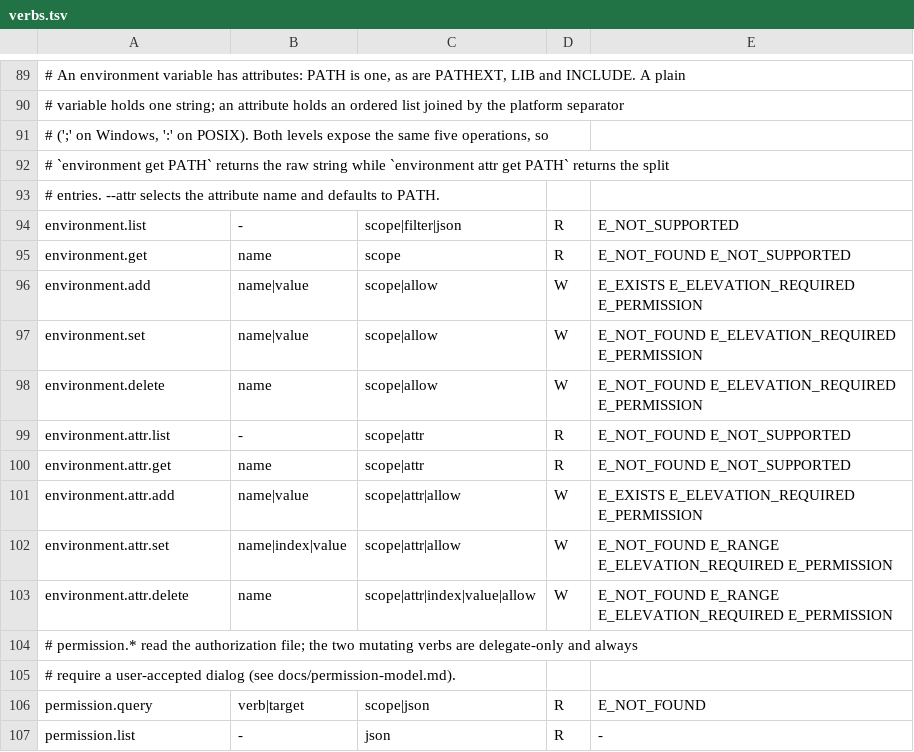
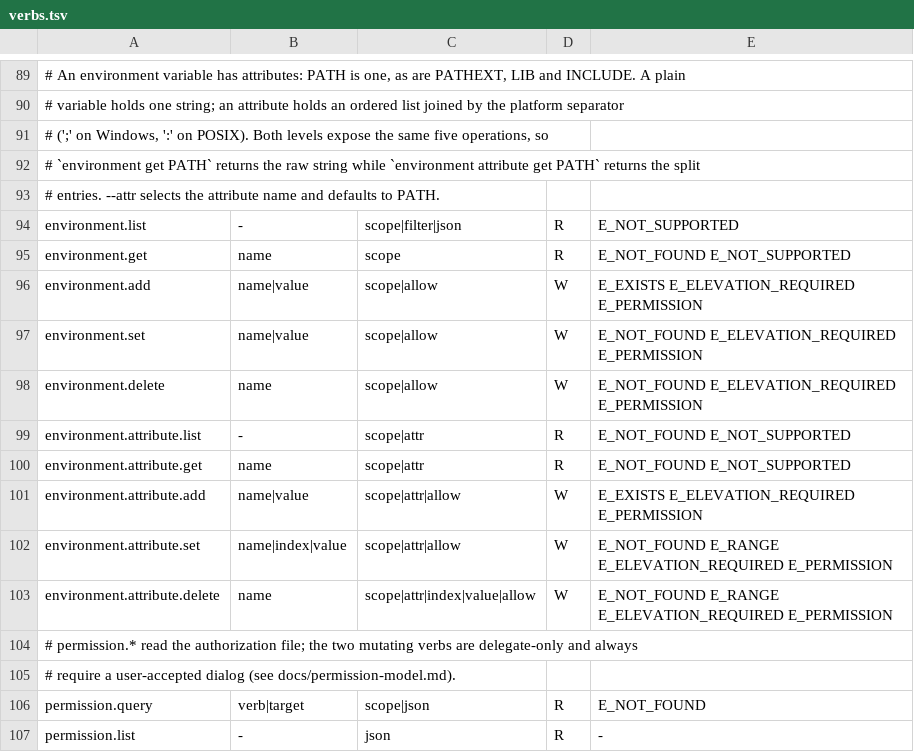
Before and after one commit to eloyhere/deepseek-coordination, a TSV file: src/host/spec/verbs.tsv, drawn as a sheet; only a part is shown, gaps mark what is left out; the diff names each change by its address in the sheet, - before the commit and + after, or states it on an @@ line.

Commit message:
Restructure into src/host, align environment attribute, add POSIX implementation (WIP)
Restructure:
- bin/, spec/, command.txt and docs/ move under src/host/; tests/ stays at the
  repository root as contributor tooling
- .gitattributes makes line endings part of the contract: .ps1/.bat check out as
  CRLF, .tsv/command.txt/.md as LF, so core.autocrlf=true cannot rewrite the repo

Contract alignment:
- command.txt now names the verb `environment attribute`; the verb table, the
  PowerShell and shell implementations and the golden tests are aligned to it
  (the `--attr` flag name is unchanged)

POSIX implementation (src/host/bin/dsh-os.sh), working but incomplete:
- success paths verified under git-bash: file charset/length/list/view,
  file verify charset|encoding, system brand/version, task list,
  environment get, environment attribute list|get, permission list, selfcheck
- KNOWN DEFECT: on failure the exit code is correct but the error envelope does
  not reach stdout, so a caller cannot parse the reason

Fixes for bugs that produced wrong results:
- the protected-path guard silently disarmed after the move: a -File child gets a
  RELATIVE $MyInvocation.MyCommand.Path, so the repository root was derived from
  the caller's working directory and every protected path resolved to a
  non-existent tree. The guard reported success while permission.json and the
  scripts themselves were deleted (recovered from the recycle bin). The root is
  now found by searching upward for a marker instead of counting ".." levels
- resolve_verb ran in a command substitution, so its positional-array
  reassignment was discarded and verbs received the verb token as their first
  argument
- a failing verb body aborted main under `set -e` before the envelope was emitted
- binary detection joined od hex output into one string, so "b0 0a" matched "00"
  and ordinary UTF-8 text was reported as binary

Windows: 32/32 golden cases pass, all encoding contracts hold.

```diff
--- a/src/host/spec/verbs.tsv
+++ b/src/host/spec/verbs.tsv
-A92: …while `environment attr get PATH`…
+A92: …while `environment attribute get PATH`…
-A99: environment.attr.list
+A99: environment.attribute.list
-A100: environment.attr.get
+A100: environment.attribute.get
-A101: environment.attr.add
+A101: environment.attribute.add
-A102: environment.attr.set
+A102: environment.attribute.set
-A103: environment.attr.delete
+A103: environment.attribute.delete
```
Also changed, not shown: 5 other files.
